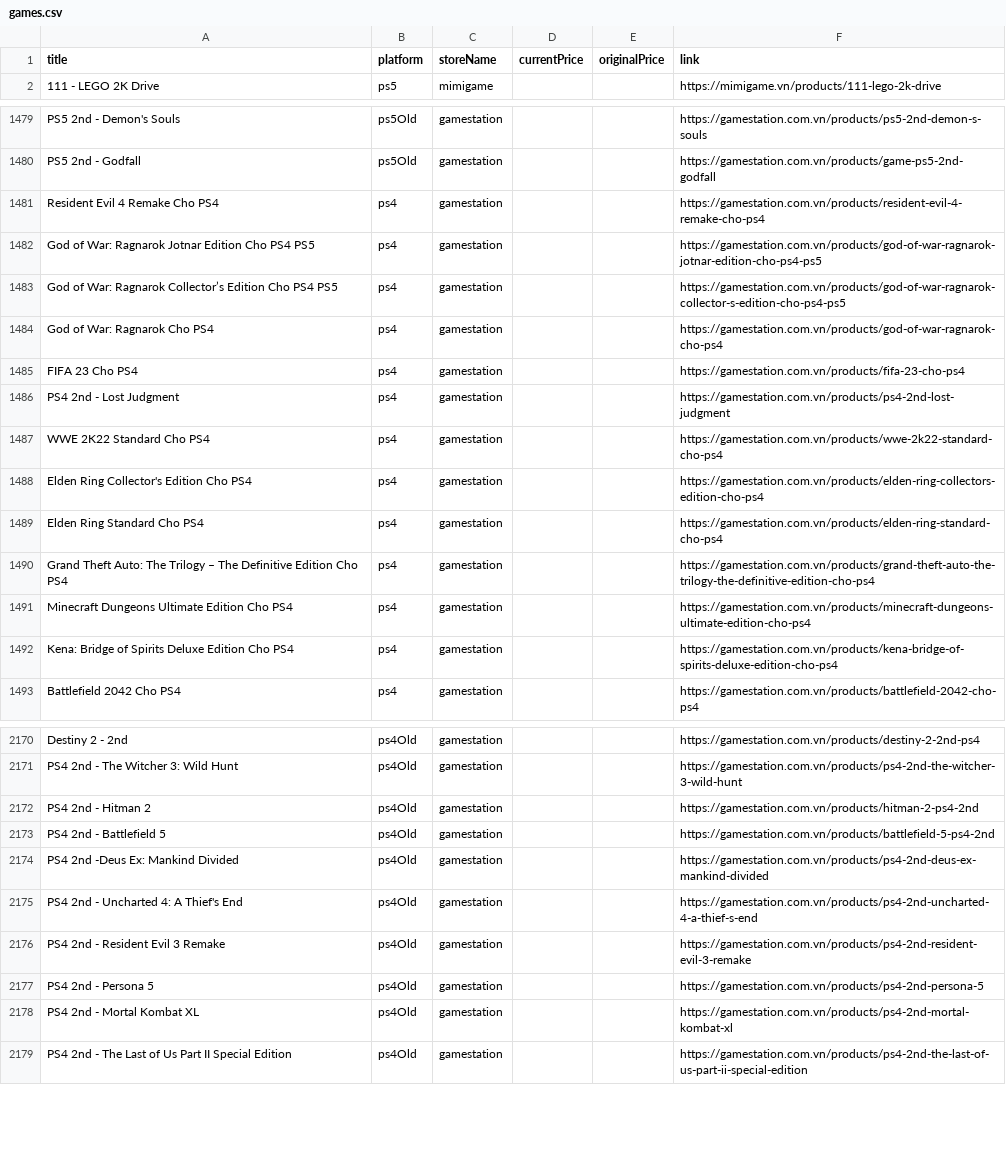
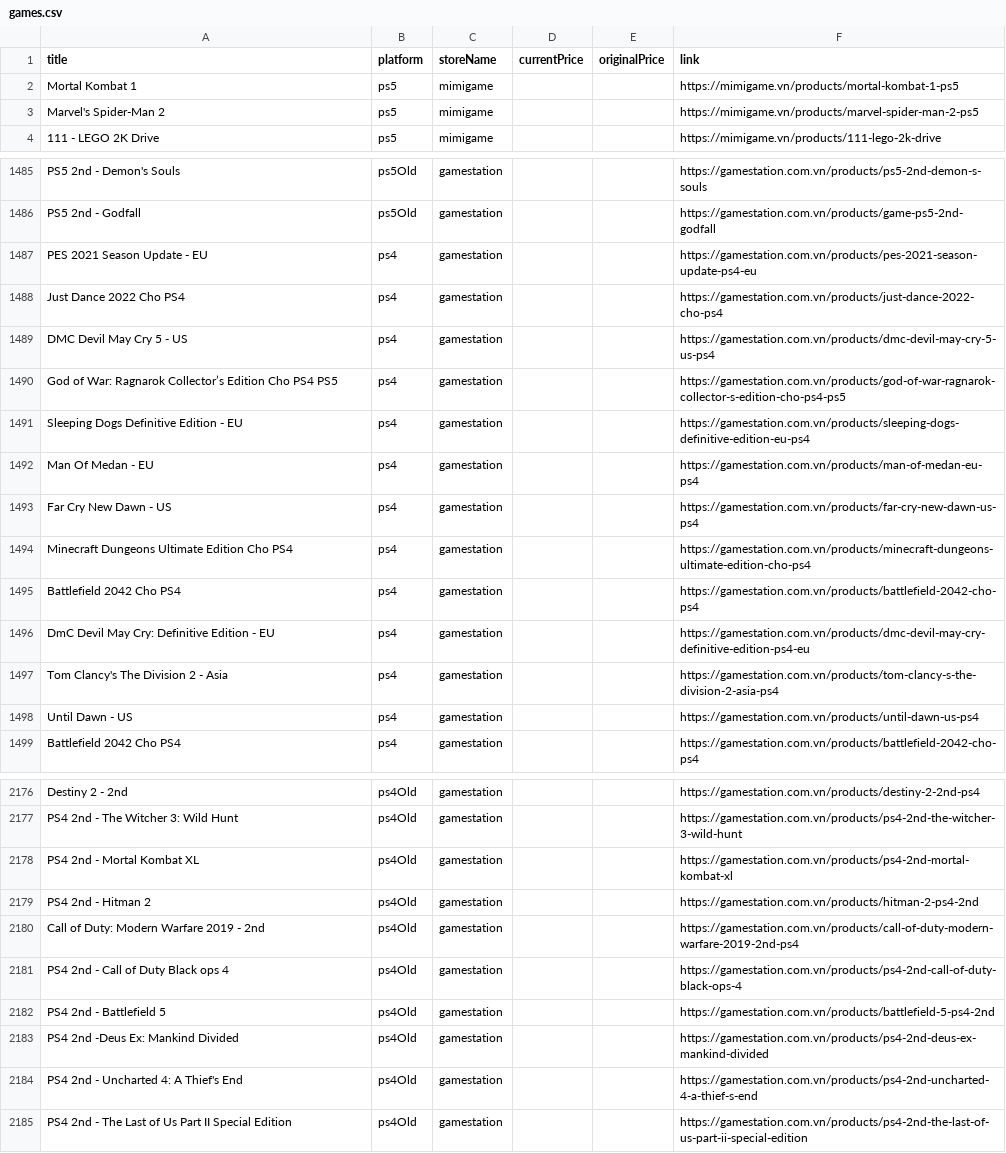
Before and after one commit to longtp12/TRACKr, a CSV file: scraper/games.csv, drawn as a sheet; only a part is shown, gaps mark what is left out; the diff covers the shown part only.

```diff
--- a/scraper/games.csv
+++ b/scraper/games.csv
@@ -1,2 +1,4 @@
 "title","platform","storeName","currentPrice","originalPrice","link"
+"Mortal Kombat 1","ps5","mimigame",,"","https://mimigame.vn/products/mortal-kombat-1-ps5"
+"Marvel's Spider-Man 2","ps5","mimigame",,"","https://mimigame.vn/products/marvel-spider-man-2-ps5"
 "111 - LEGO 2K Drive","ps5","mimigame",,"","https://mimigame.vn/products/111-lego-2k-drive"
@@ -1480,14 +1486,14 @@
 "PS5 2nd - Godfall","ps5Old","gamestation",,"","https://gamestation.com.vn/products/game-ps5-2nd-godfall"
-"Resident Evil 4 Remake Cho PS4","ps4","gamestation",,"","https://gamestation.com.vn/products/resident-evil-4-remake-cho-ps4"
-"God of War: Ragnarok Jotnar Edition Cho PS4 PS5","ps4","gamestation",,"","https://gamestation.com.vn/products/god-of-war-ragnarok-jotnar-edition-cho-ps4-ps5"
+"PES 2021 Season Update - EU","ps4","gamestation",,"","https://gamestation.com.vn/products/pes-2021-season-update-ps4-eu"
+"Just Dance 2022 Cho PS4","ps4","gamestation",,"","https://gamestation.com.vn/products/just-dance-2022-cho-ps4"
+"DMC Devil May Cry 5 - US","ps4","gamestation",,"","https://gamestation.com.vn/products/dmc-devil-may-cry-5-us-ps4"
 "God of War: Ragnarok Collector’s Edition Cho PS4 PS5","ps4","gamestation",,"","https://gamestation.com.vn/products/god-of-war-ragnarok-collector-s-edition-cho-ps4-ps5"
-"God of War: Ragnarok Cho PS4","ps4","gamestation",,"","https://gamestation.com.vn/products/god-of-war-ragnarok-cho-ps4"
-"FIFA 23 Cho PS4","ps4","gamestation",,"","https://gamestation.com.vn/products/fifa-23-cho-ps4"
-"PS4 2nd - Lost Judgment","ps4","gamestation",,"","https://gamestation.com.vn/products/ps4-2nd-lost-judgment"
-"WWE 2K22 Standard Cho PS4","ps4","gamestation",,"","https://gamestation.com.vn/products/wwe-2k22-standard-cho-ps4"
-"Elden Ring Collector's Edition Cho PS4","ps4","gamestation",,"","https://gamestation.com.vn/products/elden-ring-collectors-edition-cho-ps4"
-"Elden Ring Standard Cho PS4","ps4","gamestation",,"","https://gamestation.com.vn/products/elden-ring-standard-cho-ps4"
-"Grand Theft Auto: The Trilogy – The Definitive Edition Cho PS4","ps4","gamestation",,"","https://gamestation.com.vn/products/grand-theft-auto-the-trilogy-the-definitive-edition-cho-ps4"
+"Sleeping Dogs Definitive Edition - EU","ps4","gamestation",,"","https://gamestation.com.vn/products/sleeping-dogs-definitive-edition-eu-ps4"
+"Man Of Medan - EU","ps4","gamestation",,"","https://gamestation.com.vn/products/man-of-medan-eu-ps4"
+"Far Cry New Dawn - US","ps4","gamestation",,"","https://gamestation.com.vn/products/far-cry-new-dawn-us-ps4"
 "Minecraft Dungeons Ultimate Edition Cho PS4","ps4","gamestation",,"","https://gamestation.com.vn/products/minecraft-dungeons-ultimate-edition-cho-ps4"
-"Kena: Bridge of Spirits Deluxe Edition Cho PS4","ps4","gamestation",,"","https://gamestation.com.vn/products/kena-bridge-of-spirits-deluxe-edition-cho-ps4"
+"Battlefield 2042 Cho PS4","ps4","gamestation",,"","https://gamestation.com.vn/products/battlefield-2042-cho-ps4"
+"DmC Devil May Cry: Definitive Edition - EU","ps4","gamestation",,"","https://gamestation.com.vn/products/dmc-devil-may-cry-definitive-edition-ps4-eu"
+"Tom Clancy's The Division 2 - Asia","ps4","gamestation",,"","https://gamestation.com.vn/products/tom-clancy-s-the-division-2-asia-ps4"
+"Until Dawn - US","ps4","gamestation",,"","https://gamestation.com.vn/products/until-dawn-us-ps4"
 "Battlefield 2042 Cho PS4","ps4","gamestation",,"","https://gamestation.com.vn/products/battlefield-2042-cho-ps4"
@@ -2171,3 +2177,6 @@
 "PS4 2nd - The Witcher 3: Wild Hunt","ps4Old","gamestation",,"","https://gamestation.com.vn/products/ps4-2nd-the-witcher-3-wild-hunt"
+"PS4 2nd - Mortal Kombat XL","ps4Old","gamestation",,"","https://gamestation.com.vn/products/ps4-2nd-mortal-kombat-xl"
 "PS4 2nd - Hitman 2","ps4Old","gamestation",,"","https://gamestation.com.vn/products/hitman-2-ps4-2nd"
+"Call of Duty: Modern Warfare 2019 - 2nd","ps4Old","gamestation",,"","https://gamestation.com.vn/products/call-of-duty-modern-warfare-2019-2nd-ps4"
+"PS4 2nd - Call of Duty Black ops 4","ps4Old","gamestation",,"","https://gamestation.com.vn/products/ps4-2nd-call-of-duty-black-ops-4"
 "PS4 2nd - Battlefield 5","ps4Old","gamestation",,"","https://gamestation.com.vn/products/battlefield-5-ps4-2nd"
@@ -2175,5 +2184,2 @@
 "PS4 2nd - Uncharted 4: A Thief's End","ps4Old","gamestation",,"","https://gamestation.com.vn/products/ps4-2nd-uncharted-4-a-thief-s-end"
-"PS4 2nd - Resident Evil 3 Remake","ps4Old","gamestation",,"","https://gamestation.com.vn/products/ps4-2nd-resident-evil-3-remake"
-"PS4 2nd - Persona 5","ps4Old","gamestation",,"","https://gamestation.com.vn/products/ps4-2nd-persona-5"
-"PS4 2nd - Mortal Kombat XL","ps4Old","gamestation",,"","https://gamestation.com.vn/products/ps4-2nd-mortal-kombat-xl"
 "PS4 2nd - The Last of Us Part II Special Edition","ps4Old","gamestation",,"","https://gamestation.com.vn/products/ps4-2nd-the-last-of-us-part-ii-special-edition"
```
Also changed, not shown: 6 added rows, 2 removed rows, 3 moved rows and 6 edited cells elsewhere in this file, 28 other files.
